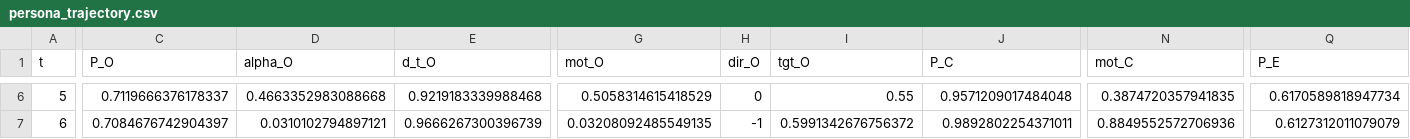
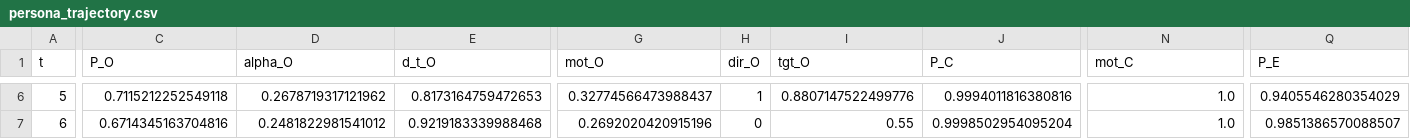
Before and after one commit to C-1995-O1-HALE-POPP/big5tragectory, a CSV file: persona_trajectory.csv, drawn as a sheet; only a part is shown, gaps mark what is left out; the diff covers the shown part only; the diff names each change by its address in the sheet, - before the commit and + after, or states it on an @@ line.

```diff
--- a/persona_trajectory.csv
+++ b/persona_trajectory.csv
-C6 (P_O): 0.7119666376178337
+C6 (P_O): 0.7115212252549118
-D6 (alpha_O): 0.4663352983088668
+D6 (alpha_O): 0.2678719317121962
-E6 (d_t_O): 0.9219183339988468
+E6 (d_t_O): 0.8173164759472653
-G6 (mot_O): 0.5058314615418529
+G6 (mot_O): 0.32774566473988437
-H6 (dir_O): 0
+H6 (dir_O): 1
-I6 (tgt_O): 0.55
+I6 (tgt_O): 0.8807147522499776
-J6 (P_C): 0.9571209017484048
+J6 (P_C): 0.9994011816380816
-N6 (mot_C): 0.3874720357941835
+N6 (mot_C): 1.0
-Q6 (P_E): 0.6170589818947734
+Q6 (P_E): 0.9405546280354029
-C7 (P_O): 0.7084676742904397
+C7 (P_O): 0.6714345163704816
-D7 (alpha_O): 0.0310102794897121
+D7 (alpha_O): 0.2481822981541012
-E7 (d_t_O): 0.9666267300396739
+E7 (d_t_O): 0.9219183339988468
-G7 (mot_O): 0.03208092485549135
+G7 (mot_O): 0.2692020420915196
-H7 (dir_O): -1
+H7 (dir_O): 0
-I7 (tgt_O): 0.5991342676756372
+I7 (tgt_O): 0.55
-J7 (P_C): 0.9892802254371011
+J7 (P_C): 0.9998502954095204
-N7 (mot_C): 0.8849552572706936
+N7 (mot_C): 1.0
-Q7 (P_E): 0.6127312011079079
+Q7 (P_E): 0.9851386570088507
```
Also changed, not shown: 108 edited cells elsewhere in this file, 8 other files.
